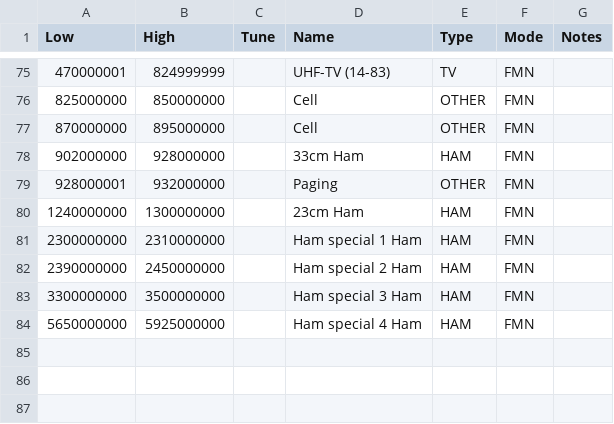
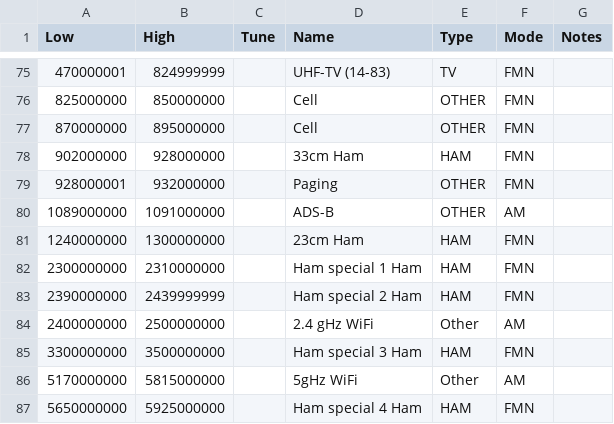
Before and after one commit to oldscienceguy/PebbleSDR, a CSV file: application/bands.csv, drawn as a sheet; only a part is shown, gaps mark what is left out.

Commit message:
Added some WiFi bands and channels for testing

```diff
--- a/application/bands.csv
+++ b/application/bands.csv
@@ -79,6 +79,9 @@ Low,High,Tune,Name,Type,Mode,Notes
 928000001,932000000,,Paging,OTHER,FMN,
+1089000000,1091000000,,ADS-B,OTHER,AM,
 1240000000,1300000000,,23cm Ham,HAM,FMN,
 2300000000,2310000000,,Ham special 1 Ham,HAM,FMN,
-2390000000,2450000000,,Ham special 2 Ham,HAM,FMN,
+2390000000,2439999999,,Ham special 2 Ham,HAM,FMN,
+2400000000,2500000000,,2.4 gHz WiFi,Other,AM,
 3300000000,3500000000,,Ham special 3 Ham,HAM,FMN,
+5170000000,5815000000,,5gHz WiFi,Other,AM,
 5650000000,5925000000,,Ham special 4 Ham,HAM,FMN,
```
Also changed, not shown: application/memory.csv.
